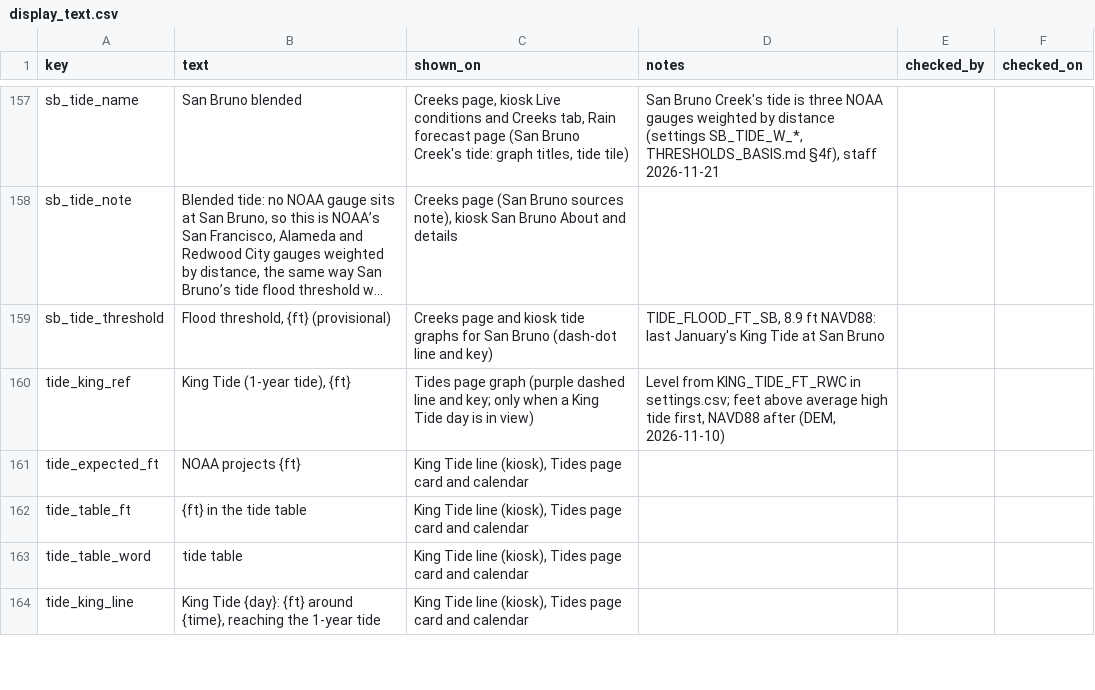
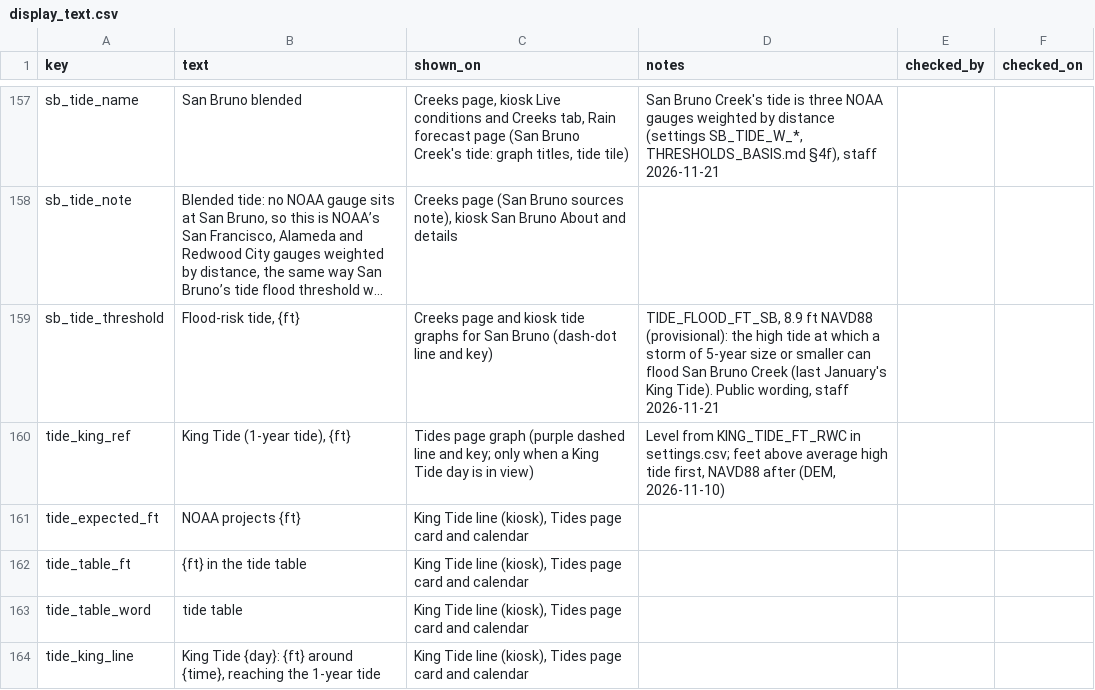
Before and after one commit to OneShorelineSMC/oneshorelinefews, a CSV file: lookups/display_text.csv, drawn as a sheet; only a part is shown, gaps mark what is left out; long unchanged cells end in …; the diff names each change by its address in the sheet, - before the commit and + after, or states it on an @@ line.

```diff
--- a/lookups/display_text.csv
+++ b/lookups/display_text.csv
-B159 (text): Flood threshold, {ft} (provisional)
+B159 (text): Flood-risk tide, {ft}
-D159 (notes): …8.9 ft NAVD88: last January's King Tide at San Bruno
+D159 (notes): …8.9 ft NAVD88 (provisional): the high tide at which a storm of 5-year size or smaller can flood San Bruno Creek (last January's King Tide). Public wording, staff 2026-11-21
```
Also changed, not shown: 1 other file.
